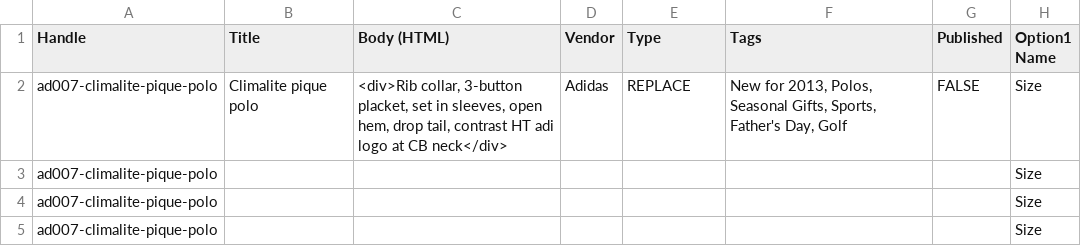
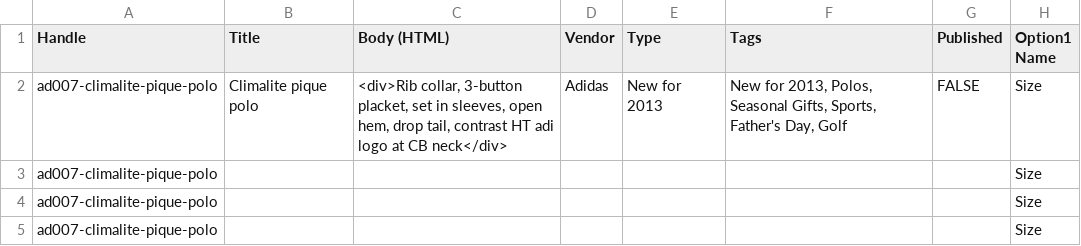
Before and after one commit to ChuckJHardy/Ralawisify, a CSV file: spec/support/output.csv, drawn as a sheet; only a part is shown; the diff names each change by its address in the sheet, - before the commit and + after, or states it on an @@ line.

```diff
--- a/spec/support/output.csv
+++ b/spec/support/output.csv
-E2 (Type): REPLACE
+E2 (Type): New for 2013
```
Also changed, not shown: 1 other file.
